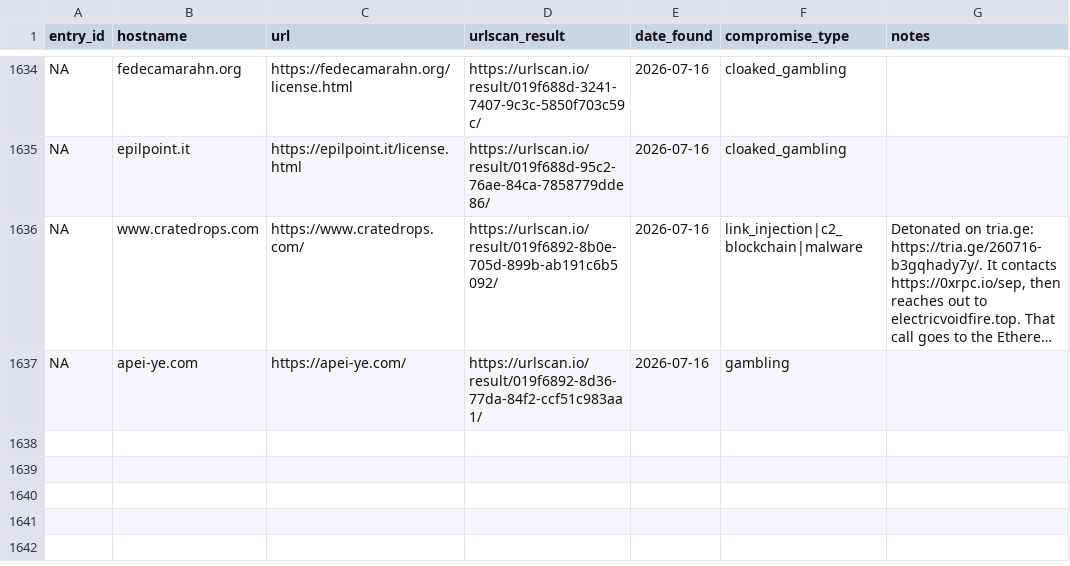
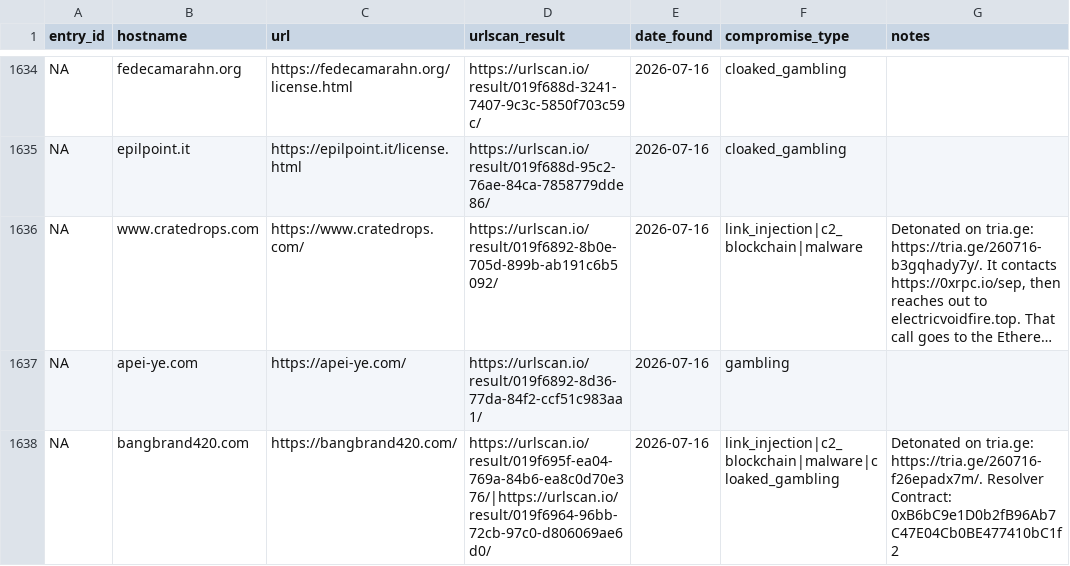
Before and after one commit to battlingamazons/compromised-sites-tracker, a CSV file: compromised-sites.csv, drawn as a sheet; only a part is shown, gaps mark what is left out; long unchanged cells end in …; the diff names each change by its address in the sheet, - before the commit and + after, or states it on an @@ line.

Commit message:
Update compromised-sites.csv

```diff
--- a/compromised-sites.csv
+++ b/compromised-sites.csv
+row 1638: NA | bangbrand420.com | https://bangbrand420.com/ | https://urlscan.io/result/019f695f-ea04-769a-84b6-ea8c0d70e376/|https://urlscan.io/result/019f6964-96bb-72cb-97c0-d806069ae6d0/ | 2026-07-16 | link_injection|c2_blockchain|malware|cloaked_gambling | Detonated on tria.ge: https://tria.ge/260716-f26epadx7m/. Resolver Contract: 0xB6bC9e1D0b2fB96Ab7C47E04Cb0BE477410bC1f2
```
